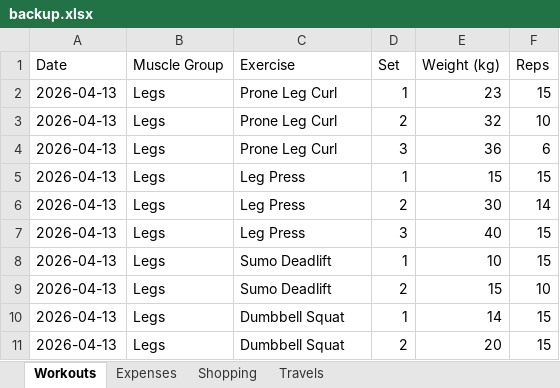
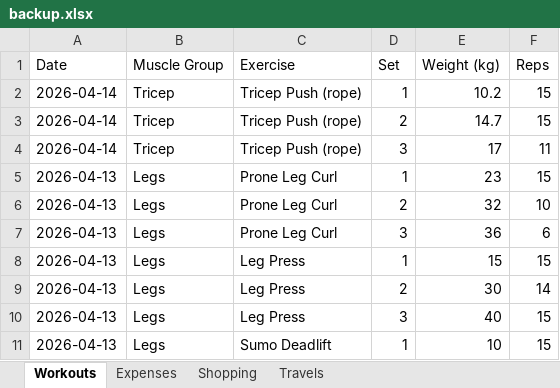
Before and after one commit to itspraveenk/Praveen_Fitness_App, an Excel workbook: data/backup.xlsx, sheet Workouts, drawn as a sheet; only a part is shown; the shorter side is filled out with more unchanged rows; values as stored, in another font and other column widths than the file's, no borders; the diff names each change by its address in the sheet, - before the commit and + after, or states it on an @@ line.

Commit message:
Backup: 2026-04-14T07:07:13.864Z

```diff
--- a/data/backup.xlsx (sheet Workouts)
+++ b/data/backup.xlsx (sheet Workouts)
+row 2: 2026-04-14 | Tricep | Tricep Push (rope) | 1 | 10.2 | 15
+row 3: 2026-04-14 | Tricep | Tricep Push (rope) | 2 | 14.7 | 15
+row 4: 2026-04-14 | Tricep | Tricep Push (rope) | 3 | 17 | 11
```
